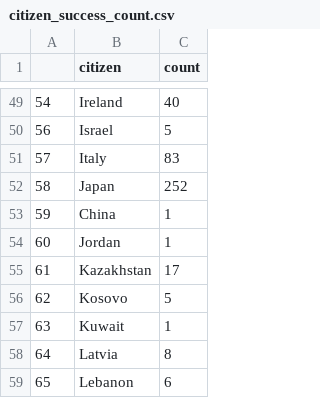
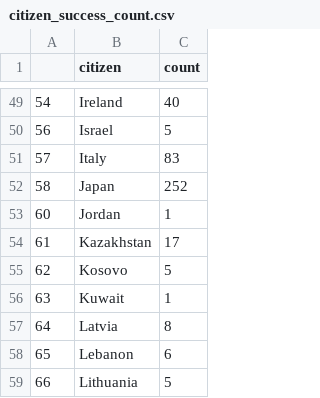
Before and after one commit to shouryaraj/FIT3179, a CSV file: citizen_success_count.csv, drawn as a sheet; only a part is shown, gaps mark what is left out; the shorter side is filled out with more unchanged rows; the diff names each change by its address in the sheet, - before the commit and + after, or states it on an @@ line.

Commit message:
updated the china count

```diff
--- a/citizen_success_count.csv
+++ b/citizen_success_count.csv
-row 53: 59 | China | 1
```
